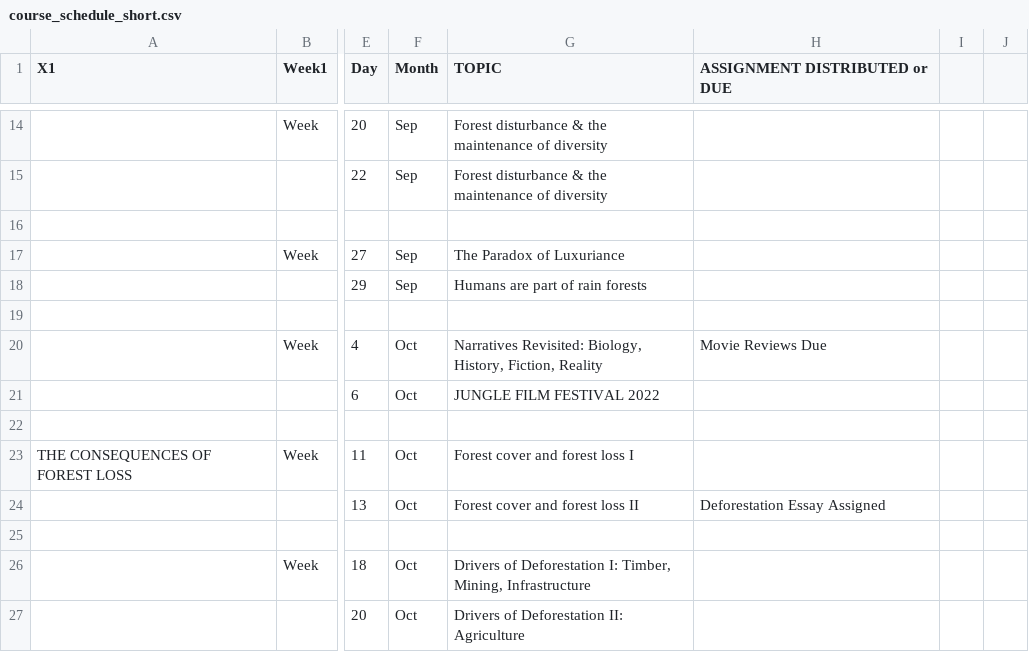
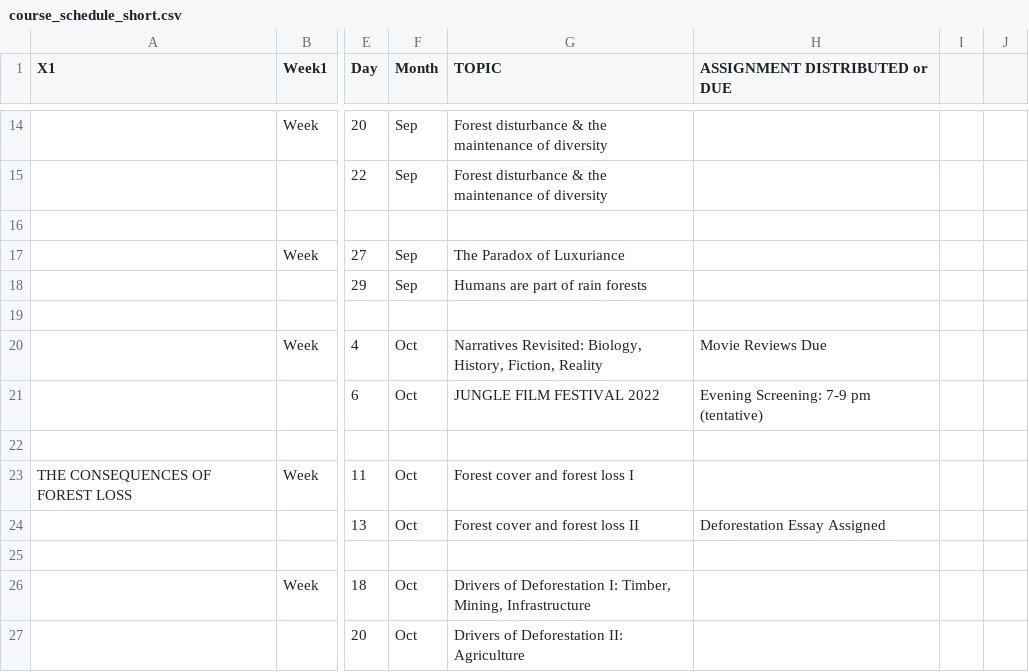
Before and after one commit to BrunaLab/wis2323_RainForests, a CSV file: class_materials/syllabus/course_schedule/course_schedule_short.csv, drawn as a sheet; only a part is shown, gaps mark what is left out; the diff names each change by its address in the sheet, - before the commit and + after, or states it on an @@ line.

Commit message:
add nightimne screening of movie

```diff
--- a/class_materials/syllabus/course_schedule/course_schedule_short.csv
+++ b/class_materials/syllabus/course_schedule/course_schedule_short.csv
-H21 (ASSIGNMENT DISTRIBUTED or DUE): (empty)
+H21 (ASSIGNMENT DISTRIBUTED or DUE): Evening Screening: 7-9 pm (tentative)
```
